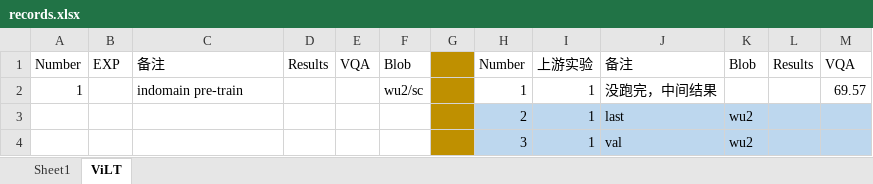
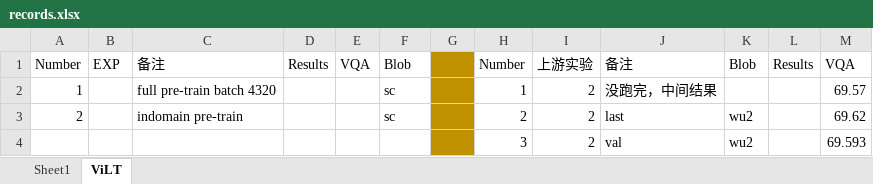
Before and after one commit to Jxu-Thu/virtex, an Excel workbook: records.xlsx, sheet ViLT, drawn as a sheet; values as stored, in another font and other column widths than the file's, no borders; removed rows and columns are numbered as before the commit, all else as after; the diff names each change by its address in the sheet, - before the commit and + after, or states it on an @@ line.

```diff
--- a/records.xlsx (sheet ViLT)
+++ b/records.xlsx (sheet ViLT)
-C2: indomain pre-train
+C2: full pre-train batch 4320
-F2: wu2/sc
+F2: sc
-I2: 1
+I2: 2
-row 3:  |  |  |  |  |  |  | 2 | 1 | last | wu2
+row 3: 2 |  | indomain pre-train |  |  | sc |  | 2 | 2 | last | wu2 |  | 69.62
-H4:M4 fill: #BDD7EE
+H4:M4 fill: none
-I4: 1
+I4: 2
-M4: (empty)
+M4: 69.593
```
Also changed, not shown: 1 other file.
